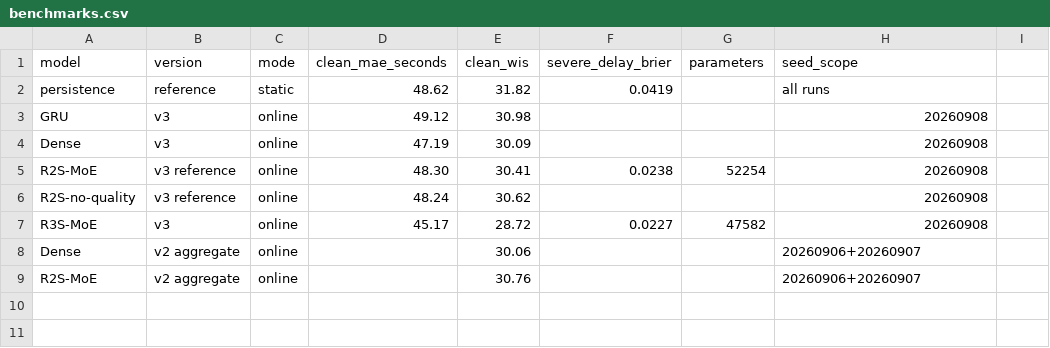
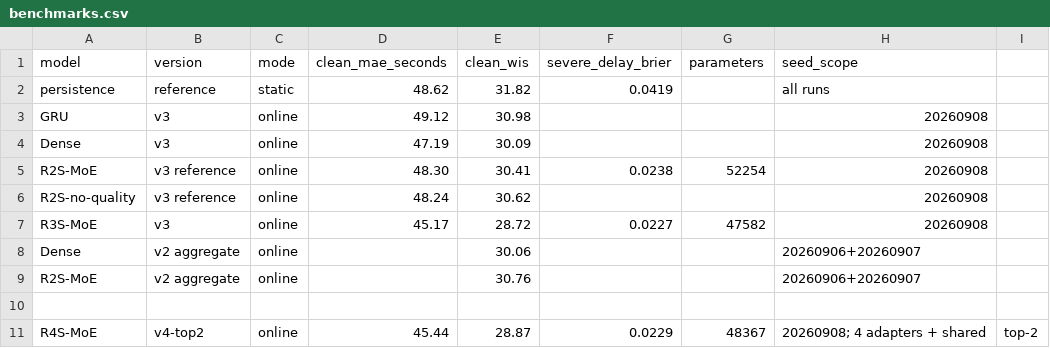
Before and after one commit to bala2006/railresilient-forecasting, a CSV file: docs/benchmarks.csv, drawn as a sheet; the diff names each change by its address in the sheet, - before the commit and + after, or states it on an @@ line.

```diff
--- a/docs/benchmarks.csv
+++ b/docs/benchmarks.csv
+row 10: (empty)
+row 11: R4S-MoE | v4-top2 | online | 45.44 | 28.87 | 0.0229 | 48367 | 20260908; 4 adapters + shared | top-2
```
Also changed, not shown: 12 other files.
